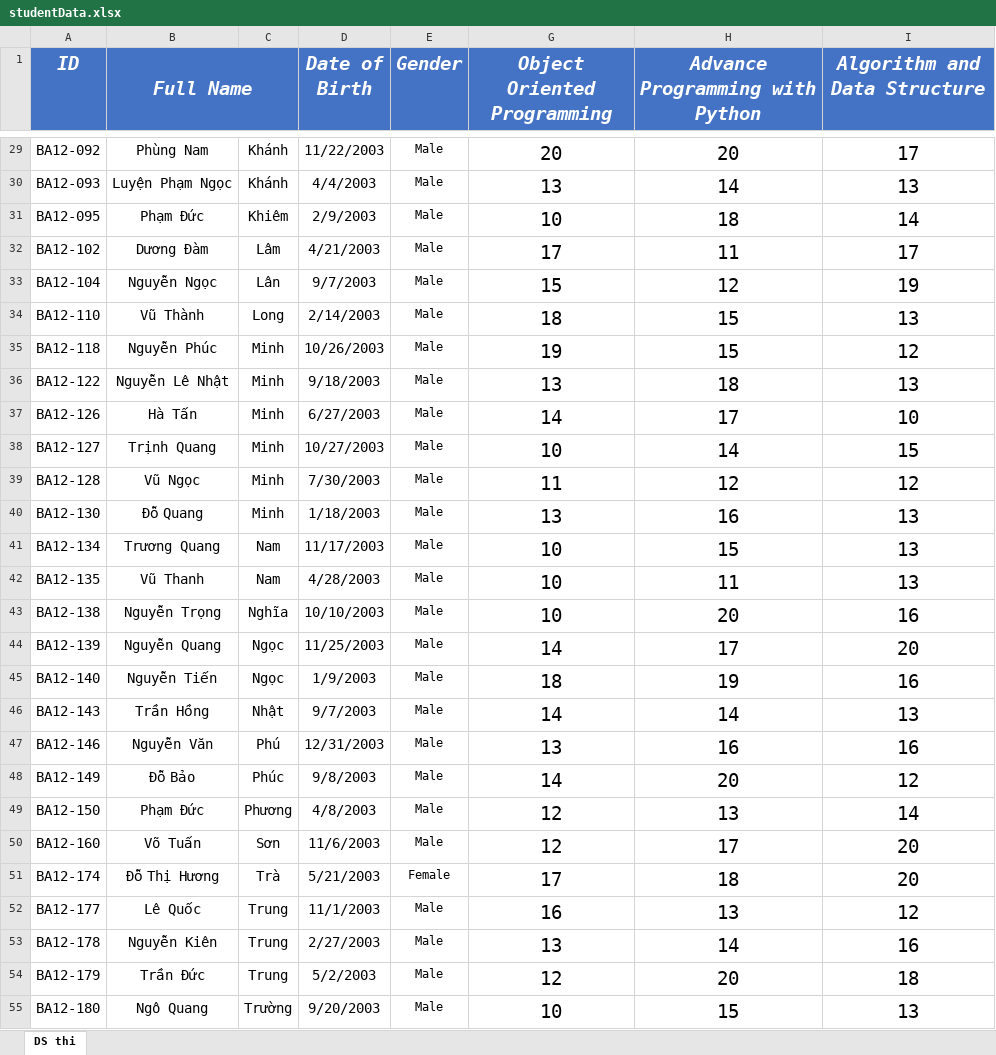
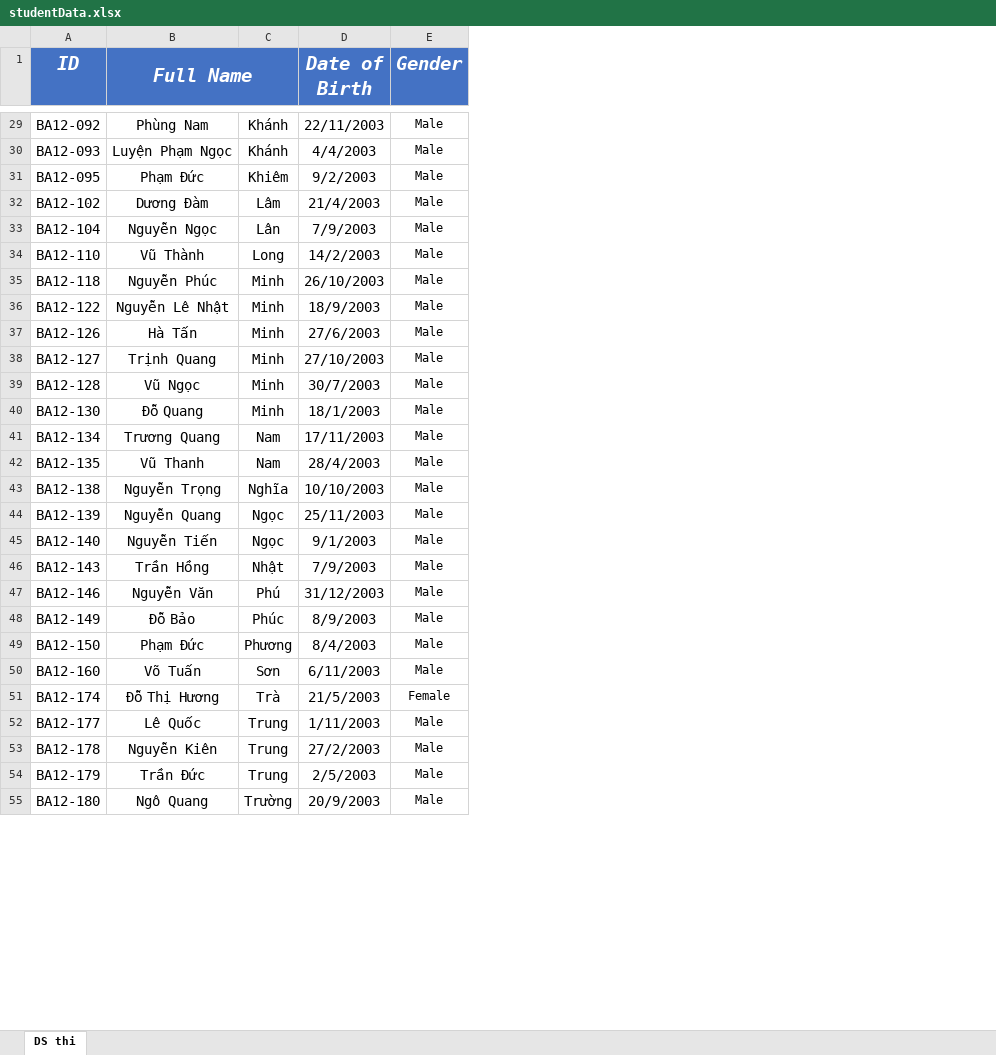
Before and after one commit to Minhsuperfragile/pp2024, an Excel workbook: studentData.xlsx, sheet DS thi, drawn as a sheet; only a part is shown, gaps mark what is left out; values as stored, in another font and other column widths than the file's, no borders; conditional formats not drawn; the diff covers the shown part only; the diff names each change by its address in the sheet, - before the commit and + after, or states it on an @@ line.

```diff
--- a/studentData.xlsx (sheet DS thi)
+++ b/studentData.xlsx (sheet DS thi)
-column G (Object Oriented Programming), rows 29-55: 20 | 13 | 10 | 17 | 15 | 18 | 19 | 13 | 14 | 10 | 11 | 13 | 10 | 10 | 10 | 14 | 18 | 14 | 13 | 14 | 12 | 12 | 17 | 16 | 13 | 12 | 10
-column H (Advance Programming with Python), rows 29-55: 20 | 14 | 18 | 11 | 12 | 15 | 15 | 18 | 17 | 14 | 12 | 16 | 15 | 11 | 20 | 17 | 19 | 14 | 16 | 20 | 13 | 17 | 18 | 13 | 14 | 20 | 15
-column I (Algorithm and Data Structure), rows 29-55: 17 | 13 | 14 | 17 | 19 | 13 | 12 | 13 | 10 | 15 | 12 | 13 | 13 | 13 | 16 | 20 | 16 | 13 | 16 | 12 | 14 | 20 | 20 | 12 | 16 | 18 | 13
-D29 (Date of Birth): 11/22/2003
+D29 (Date of Birth): 22/11/2003
-D31 (Date of Birth): 2/9/2003
+D31 (Date of Birth): 9/2/2003
-D32 (Date of Birth): 4/21/2003
+D32 (Date of Birth): 21/4/2003
-D33 (Date of Birth): 9/7/2003
+D33 (Date of Birth): 7/9/2003
-D34 (Date of Birth): 2/14/2003
+D34 (Date of Birth): 14/2/2003
-D35 (Date of Birth): 10/26/2003
+D35 (Date of Birth): 26/10/2003
-D36 (Date of Birth): 9/18/2003
+D36 (Date of Birth): 18/9/2003
-D37 (Date of Birth): 6/27/2003
+D37 (Date of Birth): 27/6/2003
-D38 (Date of Birth): 10/27/2003
+D38 (Date of Birth): 27/10/2003
-D39 (Date of Birth): 7/30/2003
+D39 (Date of Birth): 30/7/2003
-D40 (Date of Birth): 1/18/2003
+D40 (Date of Birth): 18/1/2003
-D41 (Date of Birth): 11/17/2003
+D41 (Date of Birth): 17/11/2003
-D42 (Date of Birth): 4/28/2003
+D42 (Date of Birth): 28/4/2003
-D44 (Date of Birth): 11/25/2003
+D44 (Date of Birth): 25/11/2003
-D45 (Date of Birth): 1/9/2003
+D45 (Date of Birth): 9/1/2003
-D46 (Date of Birth): 9/7/2003
+D46 (Date of Birth): 7/9/2003
-D47 (Date of Birth): 12/31/2003
+D47 (Date of Birth): 31/12/2003
-D48 (Date of Birth): 9/8/2003
+D48 (Date of Birth): 8/9/2003
-D49 (Date of Birth): 4/8/2003
+D49 (Date of Birth): 8/4/2003
-D50 (Date of Birth): 11/6/2003
+D50 (Date of Birth): 6/11/2003
-D51 (Date of Birth): 5/21/2003
+D51 (Date of Birth): 21/5/2003
-D52 (Date of Birth): 11/1/2003
+D52 (Date of Birth): 1/11/2003
-D53 (Date of Birth): 2/27/2003
+D53 (Date of Birth): 27/2/2003
-D54 (Date of Birth): 5/2/2003
+D54 (Date of Birth): 2/5/2003
-D55 (Date of Birth): 9/20/2003
+D55 (Date of Birth): 20/9/2003
```
Also changed, not shown: 416 edited cells elsewhere in this sheet, 2 other files.
